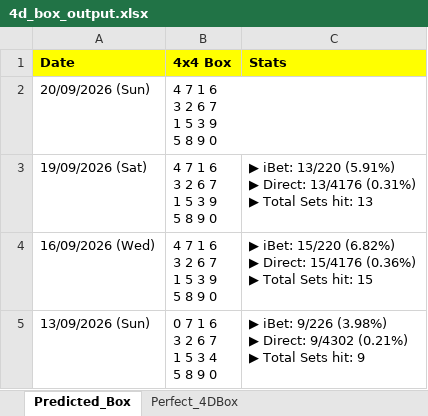
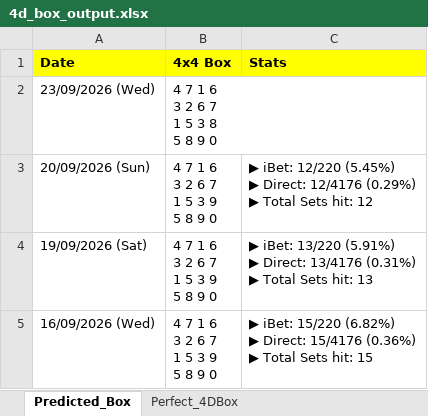
Before and after one commit to apiusage/sg-4d-json, an Excel workbook: 4d_box_output.xlsx, sheet Predicted_Box, drawn as a sheet; only a part is shown; the shorter side is filled out with more unchanged rows; values as stored, in another font and other column widths than the file's, no borders; addresses are those after the commit; ↵ is a line break in a cell; the diff names each change by its address in the sheet, - before the commit and + after, or states it on an @@ line.

```diff
--- a/4d_box_output.xlsx (sheet Predicted_Box)
+++ b/4d_box_output.xlsx (sheet Predicted_Box)
+row 2: 23/09/2026 (Wed) | 4 7 1 6 ↵ 3 2 6 7 ↵ 1 5 3 8 ↵ 5 8 9 0
-C3 (Stats): (empty)
+C3 (Stats): ▶ iBet: 12/220 (5.45%) ↵ ▶ Direct: 12/4176 (0.29%) ↵ ▶ Total Sets hit: 12
```
Also changed, not shown: sheet Perfect_4DBox, 1 other file.
